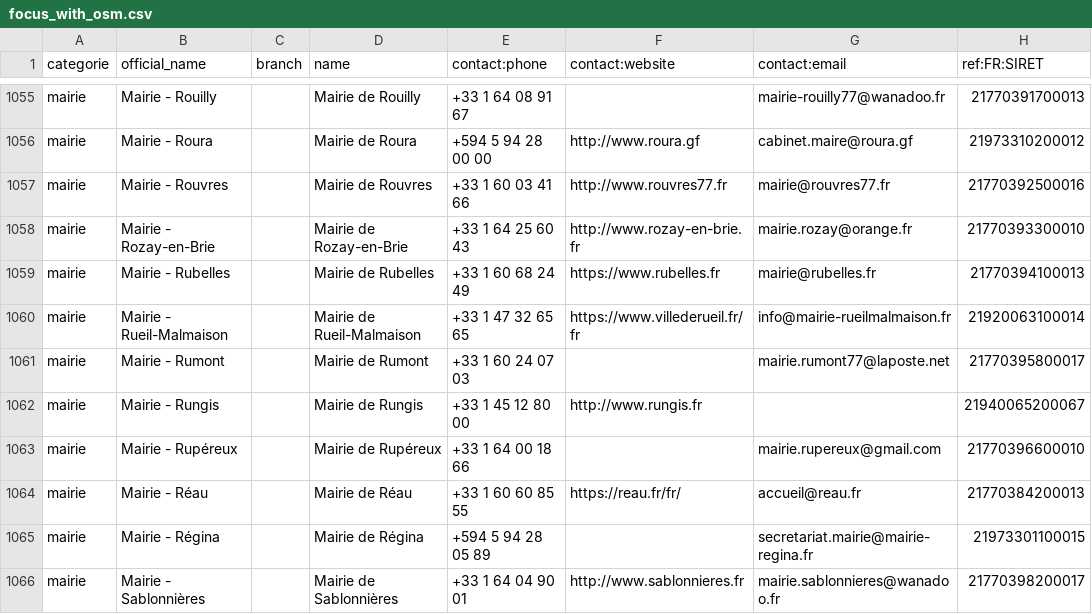
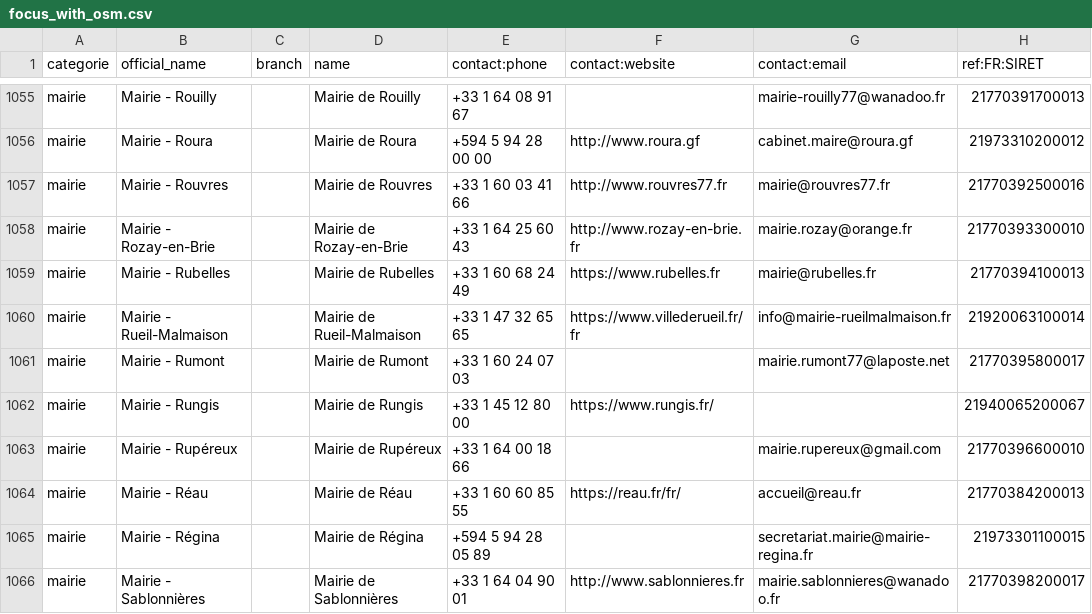
Before and after one commit to nlehuby/sepuqu, a CSV file: focus_with_osm.csv, drawn as a sheet; only a part is shown, gaps mark what is left out; the diff covers the shown part only; the diff names each change by its address in the sheet, - before the commit and + after, or states it on an @@ line.

```diff
--- a/focus_with_osm.csv
+++ b/focus_with_osm.csv
-F1062 (contact:website): http://www.rungis.fr
+F1062 (contact:website): https://www.rungis.fr/
```
Also changed, not shown: 18 edited cells elsewhere in this file.
